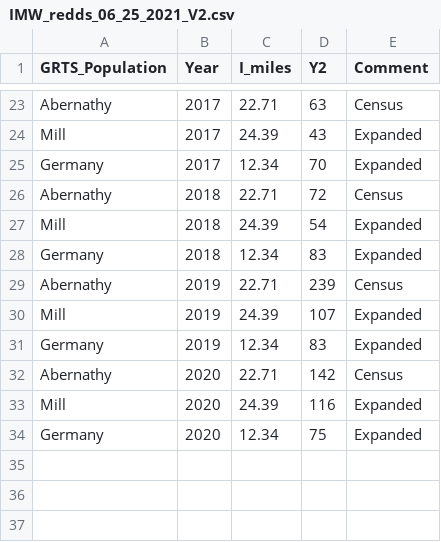
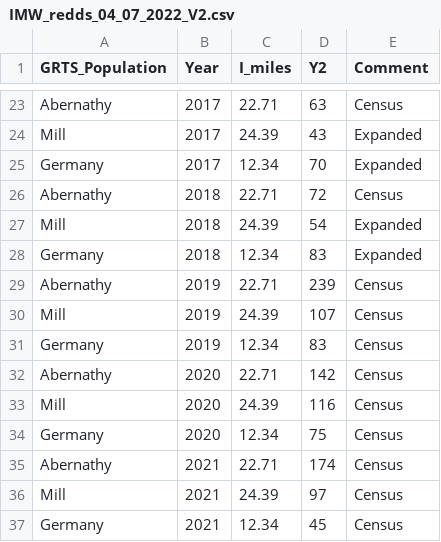
Before and after one commit to tbuehrens/LCR_Coho_Escapement, a CSV file: final data/IMW_redds_04_07_2022_V2.csv (was final data/IMW_redds_06_25_2021_V2.csv), drawn as a sheet; only a part is shown, gaps mark what is left out.

```diff
--- a/final data/IMW_redds_06_25_2021_V2.csv
+++ b/final data/IMW_redds_04_07_2022_V2.csv
@@ -29,6 +29,9 @@ Germany,2018,12.34,83,Expanded
 Abernathy,2019,22.71,239,Census
-Mill,2019,24.39,107,Expanded
-Germany,2019,12.34,83,Expanded
+Mill,2019,24.39,107,Census
+Germany,2019,12.34,83,Census
 Abernathy,2020,22.71,142,Census
-Mill,2020,24.39,116,Expanded
-Germany,2020,12.34,75,Expanded
+Mill,2020,24.39,116,Census
+Germany,2020,12.34,75,Census
+Abernathy,2021,22.71,174,Census
+Mill,2021,24.39,97,Census
+Germany,2021,12.34,45,Census
```
Also changed, not shown: final data/TH_dat_04_06_22_w_nflewisabvdam.csv, 22 other files.
